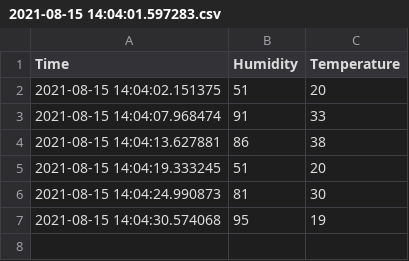
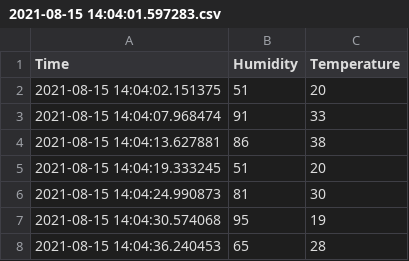
Before and after one commit to yaqootali/Data_add, a CSV file: 2021-08-15 14:04:01.597283.csv, drawn as a sheet.

Commit message:
Update

```diff
--- a/2021-08-15 14:04:01.597283.csv
+++ b/2021-08-15 14:04:01.597283.csv
@@ -7 +7,2 @@ Time,Humidity,Temperature
 2021-08-15 14:04:30.574068,95,19
+2021-08-15 14:04:36.240453,65,28
```
